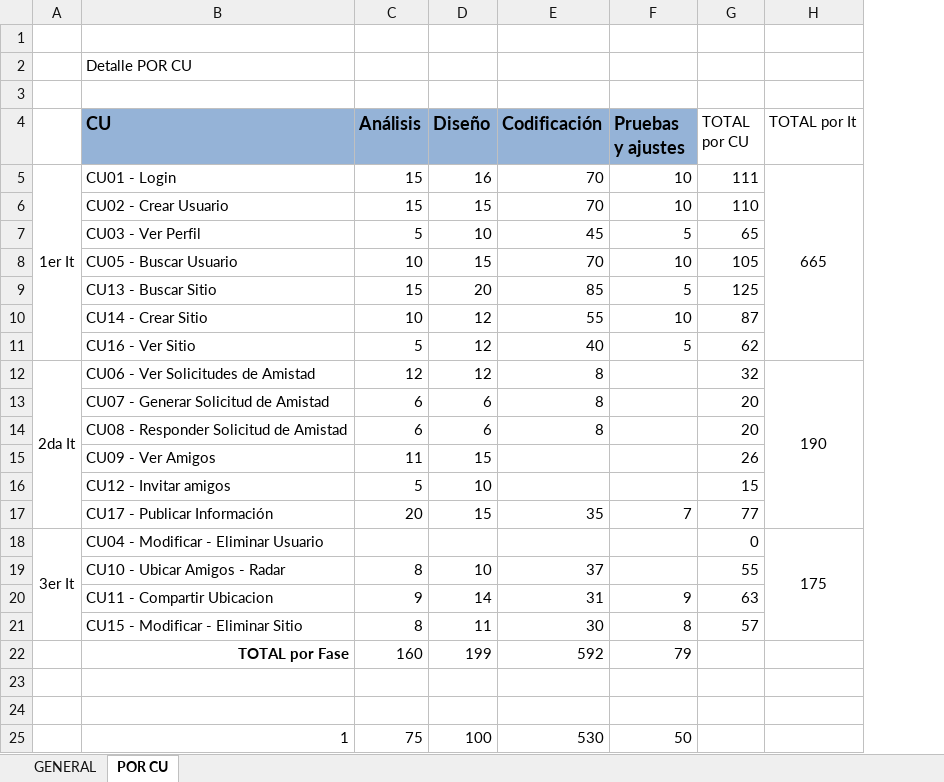
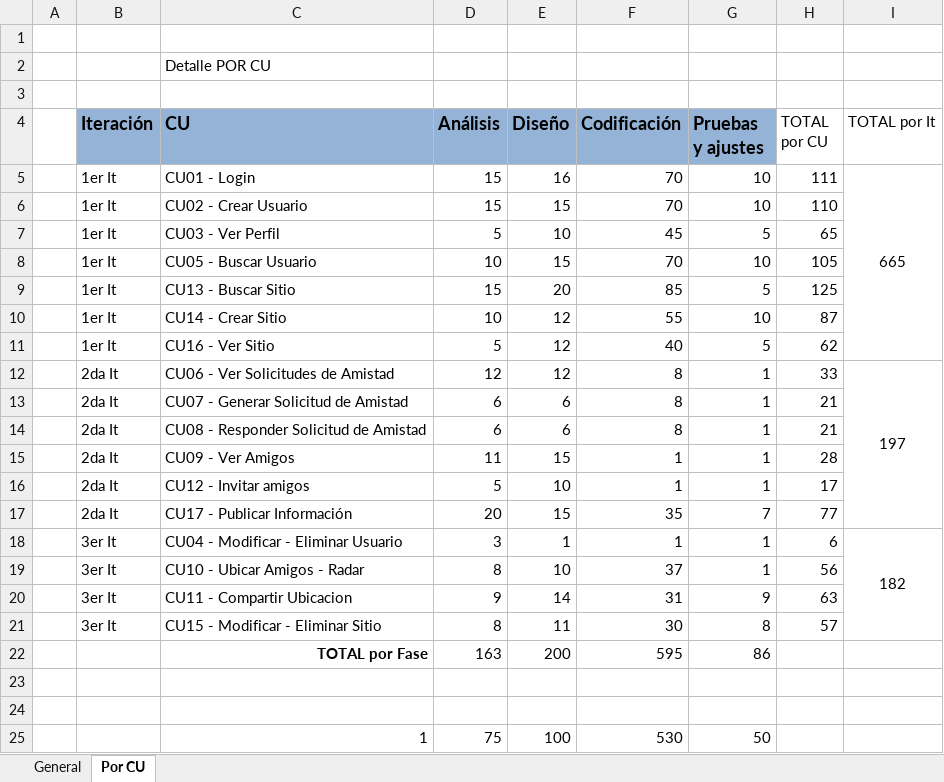
Before and after one commit to ceduardo2901/geolocalizacion-uas, an Excel workbook: doc/Tareas Esfuerzo.xlsx, sheet Por CU, drawn as a sheet; only a part is shown; values as stored, in another font and other column widths than the file's, no borders; charts and pictures not drawn; removed rows and columns are numbered as before the commit, all else as after; the diff covers the shown part only; the diff names each change by its address in the sheet, - before the commit and + after, or states it on an @@ line.

```diff
--- a/doc/Tareas Esfuerzo.xlsx (sheet Por CU)
+++ b/doc/Tareas Esfuerzo.xlsx (sheet Por CU)
-sheet tab: POR CU
+sheet tab: Por CU
-sheet tab: GENERAL
+sheet tab: General
-column A, rows 5-12: 1er It |  |  |  |  |  |  | 2da It
+column A, empty
+column B (Iteración), rows 5-17: 1er It | 1er It | 1er It | 1er It | 1er It | 1er It | 1er It | 2da It | 2da It | 2da It | 2da It | 2da It | 2da It; rows 19-21: all 3er It
-G12:G16 (Pruebas y ajustes): (empty)
+G12:G16 (Pruebas y ajustes): 1
-H12 (TOTAL por CU): 32
+H12 (TOTAL por CU): 33
-I12 (TOTAL por It): 190
+I12 (TOTAL por It): 197
-H13:H14 (TOTAL por CU): 20
+H13:H14 (TOTAL por CU): 21
-F15:F16 (Codificación): (empty)
+F15:F16 (Codificación): 1
-H15 (TOTAL por CU): 26
+H15 (TOTAL por CU): 28
-H16 (TOTAL por CU): 15
+H16 (TOTAL por CU): 17
-row 18: 3er It | CU04 - Modificar - Eliminar Usuario |  |  |  |  | 0 | 175
+row 18:  | 3er It | CU04 - Modificar - Eliminar Usuario | 3 | 1 | 1 | 1 | 6 | 182
-G19 (Pruebas y ajustes): (empty)
+G19 (Pruebas y ajustes): 1
-H19 (TOTAL por CU): 55
+H19 (TOTAL por CU): 56
-row 22:  | TOTAL por Fase | 160 | 199 | 592 | 79
+row 22:  |  | TOTAL por Fase | 163 | 200 | 595 | 86
```
Also changed, not shown: 40 added rows elsewhere in this sheet, formulas that keep their value, charts or pictures.
